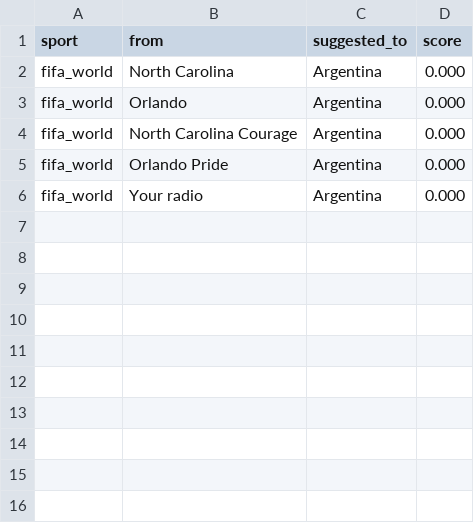
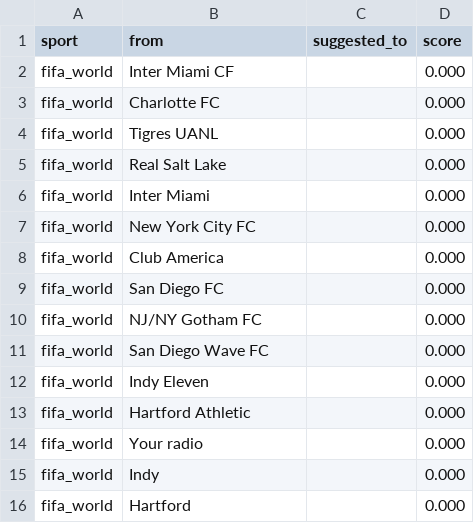
Before and after one commit to cterpening/What_Channel_Is_The_Game, a CSV file: alias_suggestions_fifa_world.csv, drawn as a sheet.

```diff
--- a/alias_suggestions_fifa_world.csv
+++ b/alias_suggestions_fifa_world.csv
@@ -1,6 +1,16 @@
 sport,from,suggested_to,score
-fifa_world,North Carolina,Argentina,0.000
-fifa_world,Orlando,Argentina,0.000
-fifa_world,North Carolina Courage,Argentina,0.000
-fifa_world,Orlando Pride,Argentina,0.000
-fifa_world,Your radio,Argentina,0.000
+fifa_world,Inter Miami CF,,0.000
+fifa_world,Charlotte FC,,0.000
+fifa_world,Tigres UANL,,0.000
+fifa_world,Real Salt Lake,,0.000
+fifa_world,Inter Miami,,0.000
+fifa_world,New York City FC,,0.000
+fifa_world,Club America,,0.000
+fifa_world,San Diego FC,,0.000
+fifa_world,NJ/NY Gotham FC,,0.000
+fifa_world,San Diego Wave FC,,0.000
+fifa_world,Indy Eleven,,0.000
+fifa_world,Hartford Athletic,,0.000
+fifa_world,Your radio,,0.000
+fifa_world,Indy,,0.000
+fifa_world,Hartford,,0.000
```
Also changed, not shown: alias_suggestions_mlb.csv, alias_suggestions_mls.csv, 5 other files.
